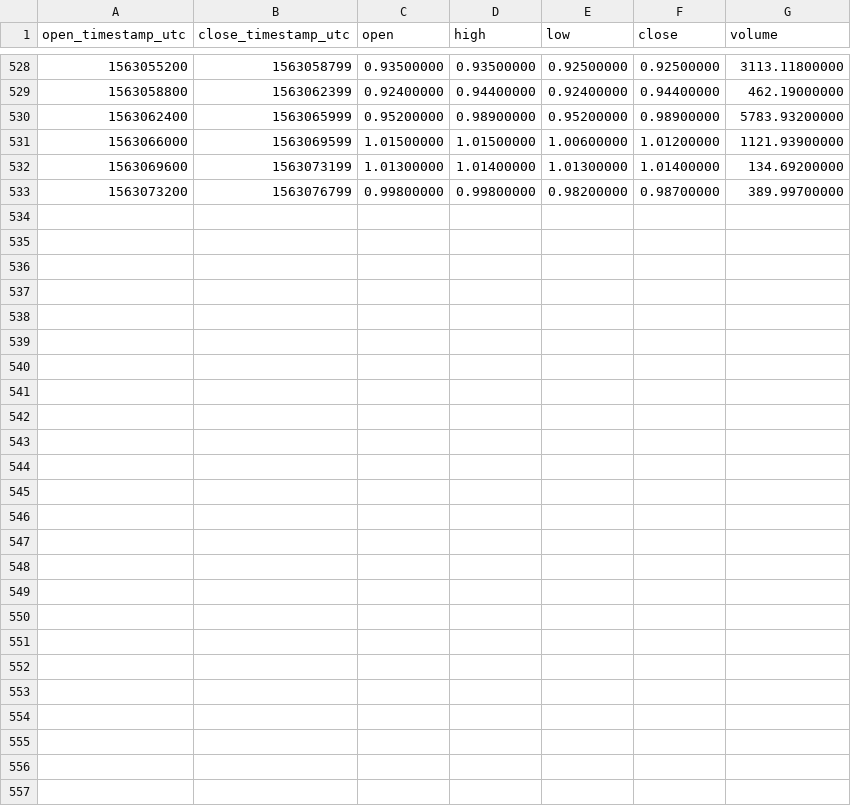
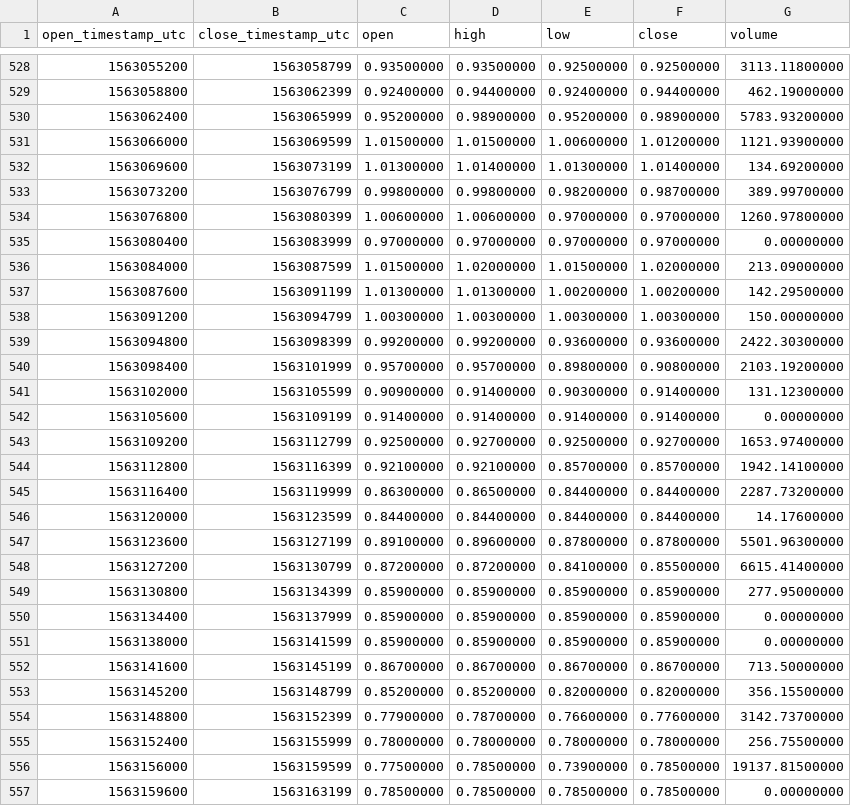
Before and after one commit to cryptobigbro/binance-ALGOPAX, a CSV file: binance-ALGOPAX-1h.csv, drawn as a sheet; only a part is shown, gaps mark what is left out; the diff names each change by its address in the sheet, - before the commit and + after, or states it on an @@ line.

Commit message:
Update OHLCV data.

```diff
--- a/binance-ALGOPAX-1h.csv
+++ b/binance-ALGOPAX-1h.csv
+row 534: 1563076800 | 1563080399 | 1.00600000 | 1.00600000 | 0.97000000 | 0.97000000 | 1260.97800000
+row 535: 1563080400 | 1563083999 | 0.97000000 | 0.97000000 | 0.97000000 | 0.97000000 | 0.00000000
+row 536: 1563084000 | 1563087599 | 1.01500000 | 1.02000000 | 1.01500000 | 1.02000000 | 213.09000000
+row 537: 1563087600 | 1563091199 | 1.01300000 | 1.01300000 | 1.00200000 | 1.00200000 | 142.29500000
+row 538: 1563091200 | 1563094799 | 1.00300000 | 1.00300000 | 1.00300000 | 1.00300000 | 150.00000000
+row 539: 1563094800 | 1563098399 | 0.99200000 | 0.99200000 | 0.93600000 | 0.93600000 | 2422.30300000
+row 540: 1563098400 | 1563101999 | 0.95700000 | 0.95700000 | 0.89800000 | 0.90800000 | 2103.19200000
+row 541: 1563102000 | 1563105599 | 0.90900000 | 0.91400000 | 0.90300000 | 0.91400000 | 131.12300000
+row 542: 1563105600 | 1563109199 | 0.91400000 | 0.91400000 | 0.91400000 | 0.91400000 | 0.00000000
+row 543: 1563109200 | 1563112799 | 0.92500000 | 0.92700000 | 0.92500000 | 0.92700000 | 1653.97400000
+row 544: 1563112800 | 1563116399 | 0.92100000 | 0.92100000 | 0.85700000 | 0.85700000 | 1942.14100000
+row 545: 1563116400 | 1563119999 | 0.86300000 | 0.86500000 | 0.84400000 | 0.84400000 | 2287.73200000
+row 546: 1563120000 | 1563123599 | 0.84400000 | 0.84400000 | 0.84400000 | 0.84400000 | 14.17600000
+row 547: 1563123600 | 1563127199 | 0.89100000 | 0.89600000 | 0.87800000 | 0.87800000 | 5501.96300000
+row 548: 1563127200 | 1563130799 | 0.87200000 | 0.87200000 | 0.84100000 | 0.85500000 | 6615.41400000
+row 549: 1563130800 | 1563134399 | 0.85900000 | 0.85900000 | 0.85900000 | 0.85900000 | 277.95000000
+row 550: 1563134400 | 1563137999 | 0.85900000 | 0.85900000 | 0.85900000 | 0.85900000 | 0.00000000
+row 551: 1563138000 | 1563141599 | 0.85900000 | 0.85900000 | 0.85900000 | 0.85900000 | 0.00000000
+row 552: 1563141600 | 1563145199 | 0.86700000 | 0.86700000 | 0.86700000 | 0.86700000 | 713.50000000
+row 553: 1563145200 | 1563148799 | 0.85200000 | 0.85200000 | 0.82000000 | 0.82000000 | 356.15500000
+row 554: 1563148800 | 1563152399 | 0.77900000 | 0.78700000 | 0.76600000 | 0.77600000 | 3142.73700000
+row 555: 1563152400 | 1563155999 | 0.78000000 | 0.78000000 | 0.78000000 | 0.78000000 | 256.75500000
+row 556: 1563156000 | 1563159599 | 0.77500000 | 0.78500000 | 0.73900000 | 0.78500000 | 19137.81500000
+row 557: 1563159600 | 1563163199 | 0.78500000 | 0.78500000 | 0.78500000 | 0.78500000 | 0.00000000
```
Also changed, not shown: binance-ALGOPAX-1d.csv, 1 other file.
